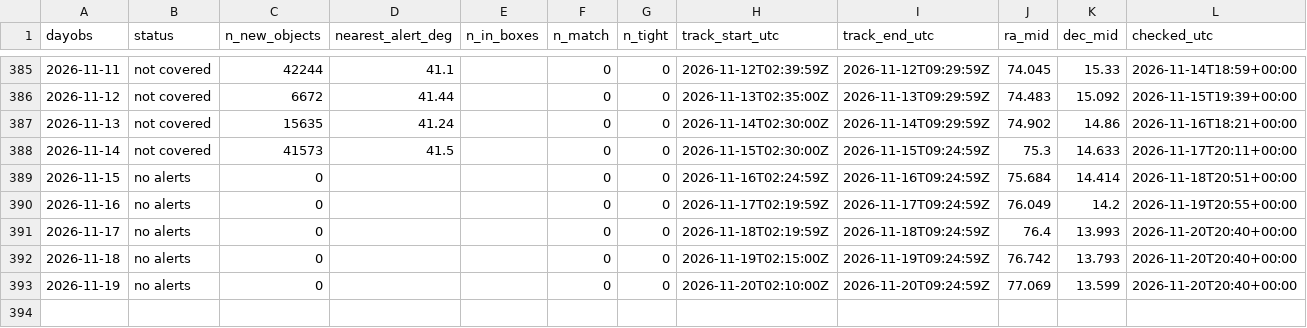
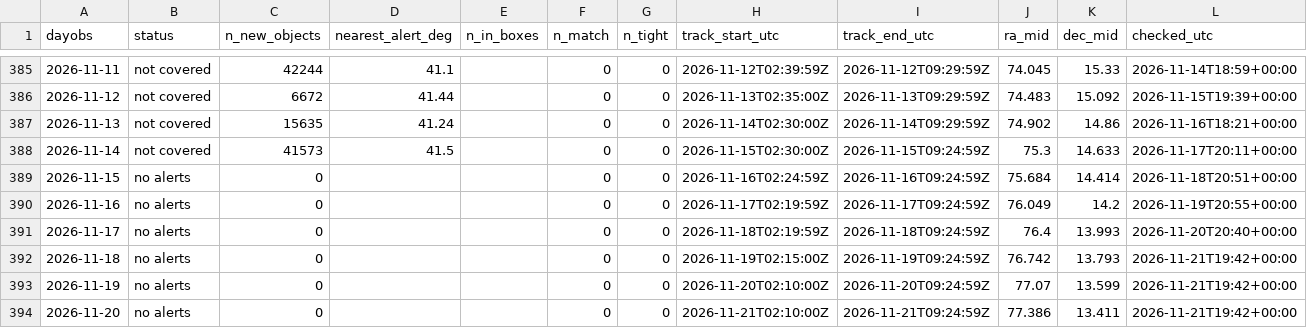
Before and after one commit to jradavenport/rubin2jwst, a CSV file: output/jwst/nights.csv, drawn as a sheet; only a part is shown, gaps mark what is left out.

```diff
--- a/output/jwst/nights.csv
+++ b/output/jwst/nights.csv
@@ -391,3 +391,4 @@ dayobs,status,n_new_objects,nearest_alert_deg,n_in_boxes,n_match,n_tight,track_s
 2026-11-17,no alerts,0,,,0,0,2026-11-18T02:19:59Z,2026-11-18T09:24:59Z,76.4,13.993,2026-11-20T20:40+00:00
-2026-11-18,no alerts,0,,,0,0,2026-11-19T02:15:00Z,2026-11-19T09:24:59Z,76.742,13.793,2026-11-20T20:40+00:00
-2026-11-19,no alerts,0,,,0,0,2026-11-20T02:10:00Z,2026-11-20T09:24:59Z,77.069,13.599,2026-11-20T20:40+00:00
+2026-11-18,no alerts,0,,,0,0,2026-11-19T02:15:00Z,2026-11-19T09:24:59Z,76.742,13.793,2026-11-21T19:42+00:00
+2026-11-19,no alerts,0,,,0,0,2026-11-20T02:10:00Z,2026-11-20T09:24:59Z,77.07,13.599,2026-11-21T19:42+00:00
+2026-11-20,no alerts,0,,,0,0,2026-11-21T02:10:00Z,2026-11-21T09:24:59Z,77.386,13.411,2026-11-21T19:42+00:00
```
Also changed, not shown: 9 other files.
